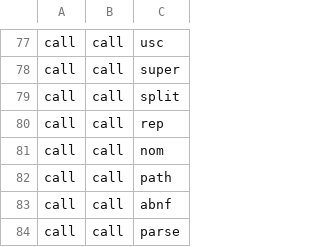
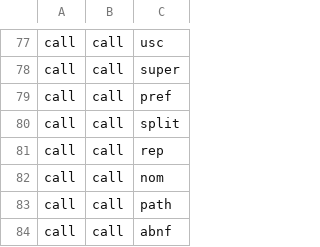
Before and after one commit to aontu-lang/aontu, a TSV file: spec/forms.tsv, drawn as a sheet; only a part is shown, gaps mark what is left out; the shorter side is filled out with more unchanged rows; the diff names each change by its address in the sheet, - before the commit and + after, or states it on an @@ line.

```diff
--- a/spec/forms.tsv
+++ b/spec/forms.tsv
+row 79: call | call | pref
```
Also changed, not shown: 2 other files.
